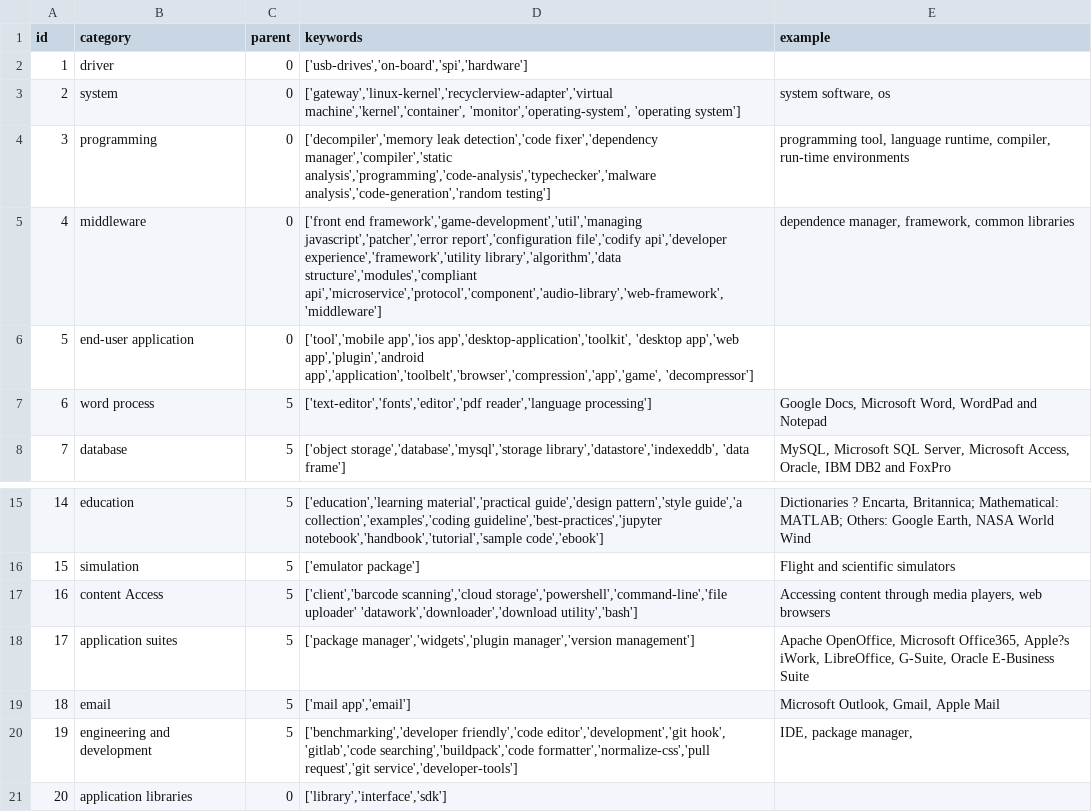
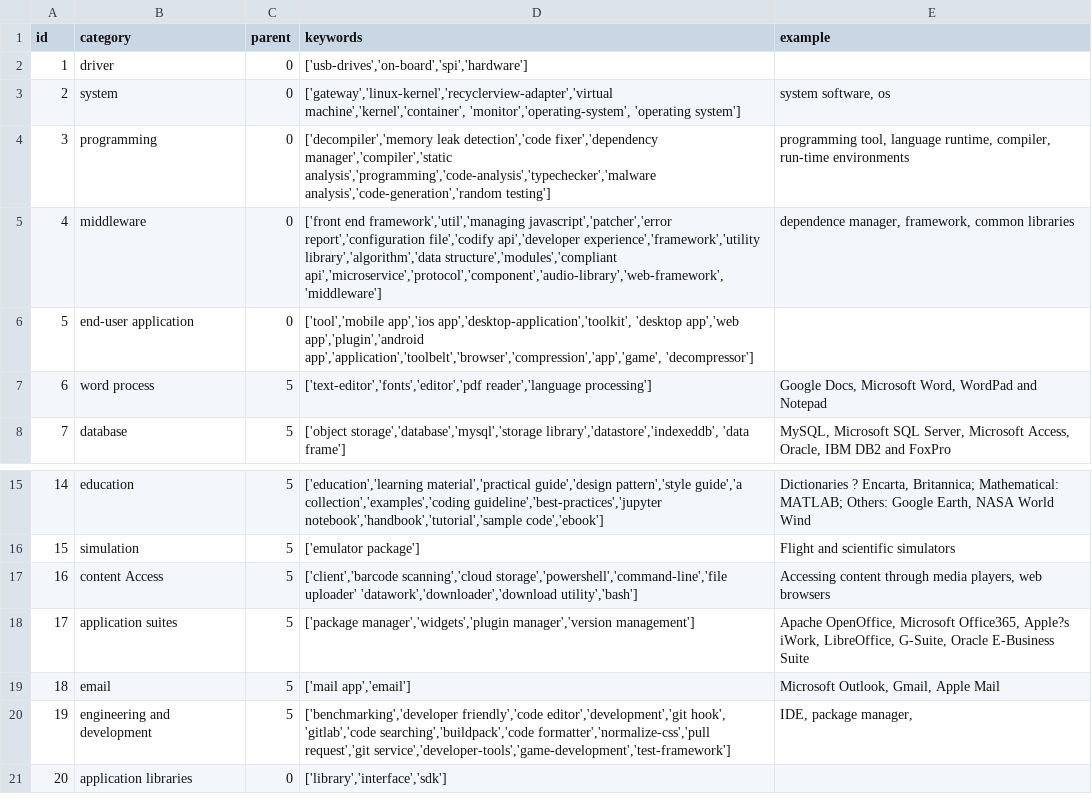
Before and after one commit to Daybreak2019/MultiLangStudy, a CSV file: Data/OriginData/SoftwareCategory.csv, drawn as a sheet; only a part is shown, gaps mark what is left out.

```diff
--- a/Data/OriginData/SoftwareCategory.csv
+++ b/Data/OriginData/SoftwareCategory.csv
@@ -4,3 +4,3 @@ id,category,parent,keywords,example
 3,programming,0,"['decompiler','memory leak detection','code fixer','dependency manager','compiler','static analysis','programming','code-analysis','typechecker','malware analysis','code-generation','random testing']","programming tool, language runtime, compiler, run-time environments"
-4,middleware,0,"['front end framework','game-development','util','managing javascript','patcher','error report','configuration file','codify api','developer experience','framework','utility library','algorithm','data structure','modules','compliant api','microservice','protocol','component','audio-library','web-framework','middleware']","dependence manager, framework, common libraries"
+4,middleware,0,"['front end framework','util','managing javascript','patcher','error report','configuration file','codify api','developer experience','framework','utility library','algorithm','data structure','modules','compliant api','microservice','protocol','component','audio-library','web-framework','middleware']","dependence manager, framework, common libraries"
 5,end-user application,0,"['tool','mobile app','ios app','desktop-application','toolkit', 'desktop app','web app','plugin','android app','application','toolbelt','browser','compression','app','game', 'decompressor']",
@@ -19,3 +19,3 @@ id,category,parent,keywords,example
 18,email,5,"['mail app','email']","Microsoft Outlook, Gmail, Apple Mail"
-19,engineering and development,5,"['benchmarking','developer friendly','code editor','development','git hook', 'gitlab','code searching','buildpack','code formatter','normalize-css','pull request','git service','developer-tools']","IDE, package manager, "
+19,engineering and development,5,"['benchmarking','developer friendly','code editor','development','git hook', 'gitlab','code searching','buildpack','code formatter','normalize-css','pull request','git service','developer-tools','game-development','test-framework']","IDE, package manager, "
 20,application libraries,0,"['library','interface','sdk']"
```
Also changed, not shown: 1 other file.
